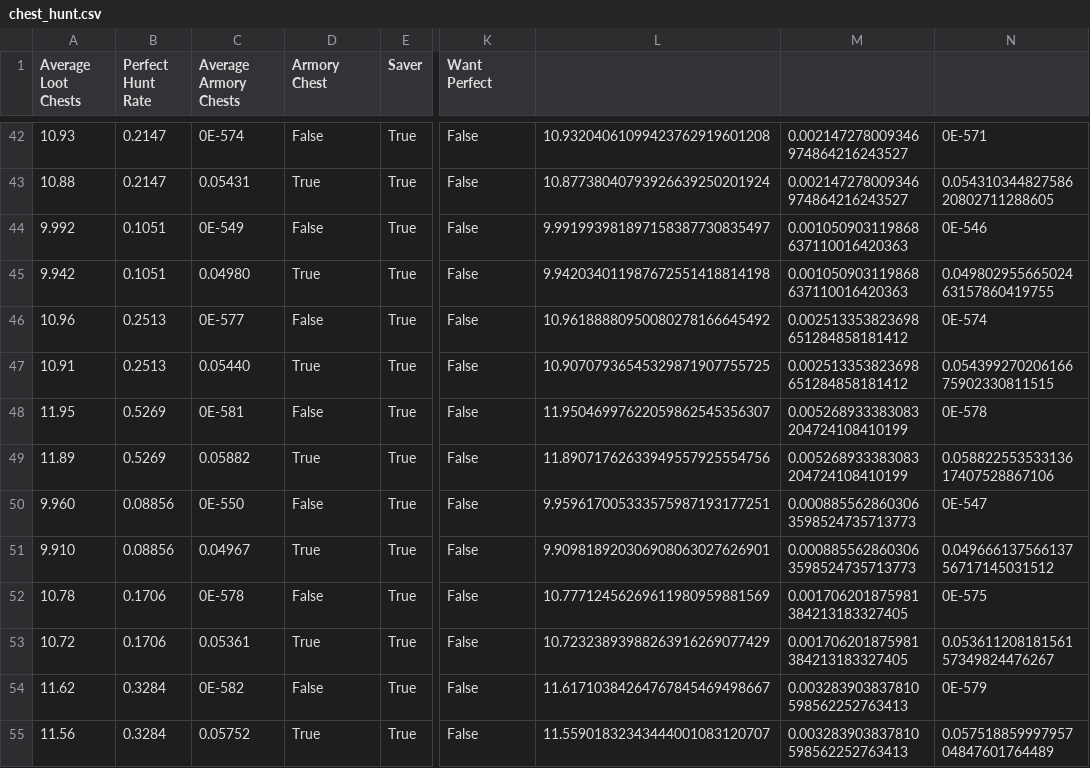
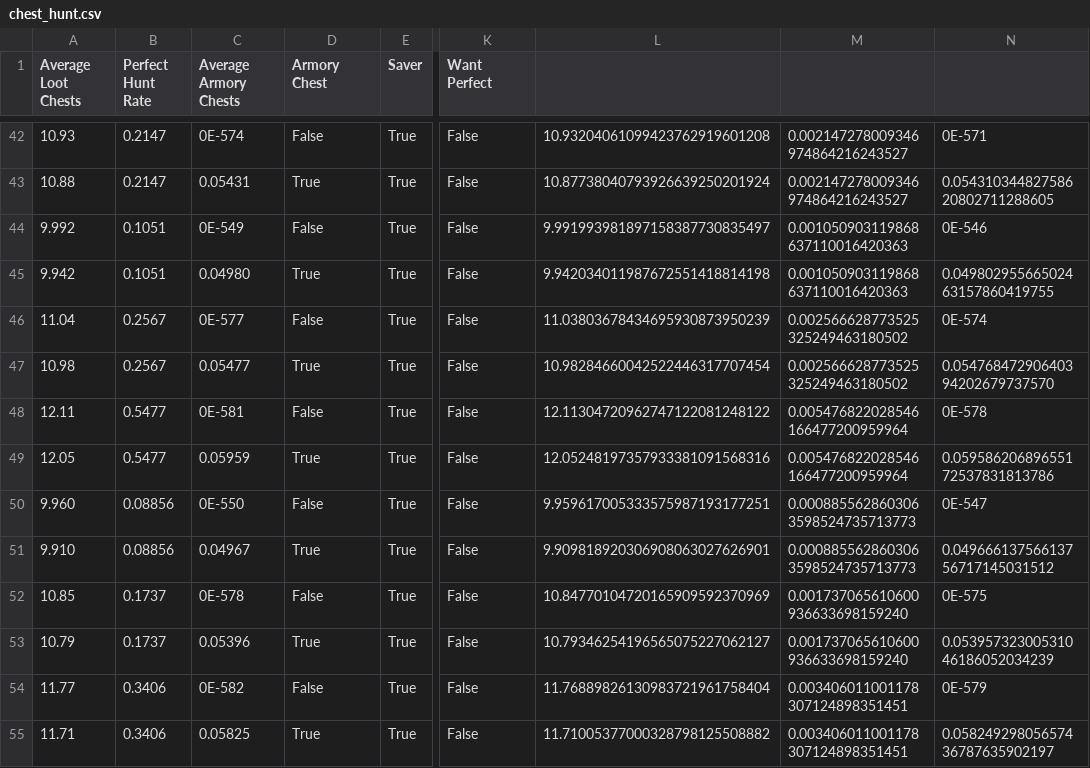
Before and after one commit to PoisonGhost90/chest_hunt, a CSV file: chest_hunt.csv, drawn as a sheet; only a part is shown, gaps mark what is left out; the diff covers the shown part only; the diff names each change by its address in the sheet, - before the commit and + after, or states it on an @@ line.

```diff
--- a/chest_hunt.csv
+++ b/chest_hunt.csv
-A46 (Average Loot Chests): 10.96
+A46 (Average Loot Chests): 11.04
-B46:B47 (Perfect Hunt Rate): 0.2513
+B46:B47 (Perfect Hunt Rate): 0.2567
-L46: 10.96188880950080278166645492
+L46: 11.03803678434695930873950239
-M46:M47: 0.002513353823698651284858181412
+M46:M47: 0.002566628773525325249463180502
-A47 (Average Loot Chests): 10.91
+A47 (Average Loot Chests): 10.98
-C47 (Average Armory Chests): 0.05440
+C47 (Average Armory Chests): 0.05477
-L47: 10.90707936545329871907755725
+L47: 10.98284660042522446317707454
-N47: 0.05439927020616675902330811515
+N47: 0.05476847290640394202679737570
-A48 (Average Loot Chests): 11.95
+A48 (Average Loot Chests): 12.11
-B48:B49 (Perfect Hunt Rate): 0.5269
+B48:B49 (Perfect Hunt Rate): 0.5477
-L48: 11.95046997622059862545356307
+L48: 12.11304720962747122081248122
-M48:M49: 0.005268933383083204724108410199
+M48:M49: 0.005476822028546166477200959964
-A49 (Average Loot Chests): 11.89
+A49 (Average Loot Chests): 12.05
-C49 (Average Armory Chests): 0.05882
+C49 (Average Armory Chests): 0.05959
-L49: 11.89071762633949557925554756
+L49: 12.05248197357933381091568316
-N49: 0.05882255353313617407528867106
+N49: 0.05958620689655172537831813786
-A52 (Average Loot Chests): 10.78
+A52 (Average Loot Chests): 10.85
-B52:B53 (Perfect Hunt Rate): 0.1706
+B52:B53 (Perfect Hunt Rate): 0.1737
-L52: 10.77712456269611980959881569
+L52: 10.84770104720165909592370969
-M52:M53: 0.001706201875981384213183327405
+M52:M53: 0.001737065610600936633698159240
-A53 (Average Loot Chests): 10.72
+A53 (Average Loot Chests): 10.79
-C53 (Average Armory Chests): 0.05361
+C53 (Average Armory Chests): 0.05396
-L53: 10.72323893988263916269077429
+L53: 10.79346254196565075227062127
-N53: 0.05361120818156157349824476267
+N53: 0.05395732300531046186052034239
-A54 (Average Loot Chests): 11.62
+A54 (Average Loot Chests): 11.77
-B54:B55 (Perfect Hunt Rate): 0.3284
+B54:B55 (Perfect Hunt Rate): 0.3406
-L54: 11.61710384264767845469498667
+L54: 11.76889826130983721961758404
-M54:M55: 0.003283903837810598562252763413
+M54:M55: 0.003406011001178307124898351451
-A55 (Average Loot Chests): 11.56
+A55 (Average Loot Chests): 11.71
-C55 (Average Armory Chests): 0.05752
+C55 (Average Armory Chests): 0.05825
-L55: 11.55901832343444001083120707
+L55: 11.71005377000328798125508882
-N55: 0.05751885999795704847601764489
+N55: 0.05824929805657436787635902197
```
Also changed, not shown: 36 edited cells elsewhere in this file, 1 other file.
